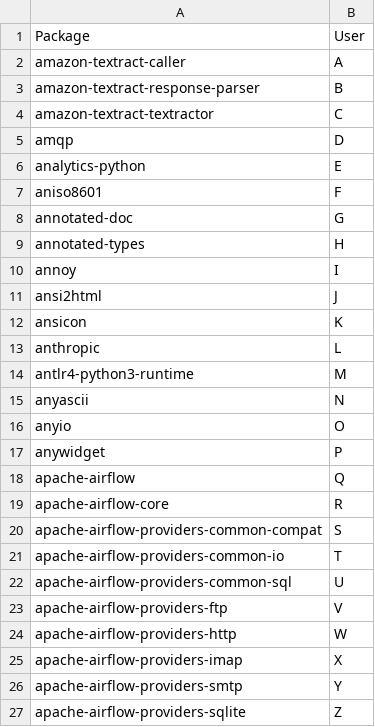
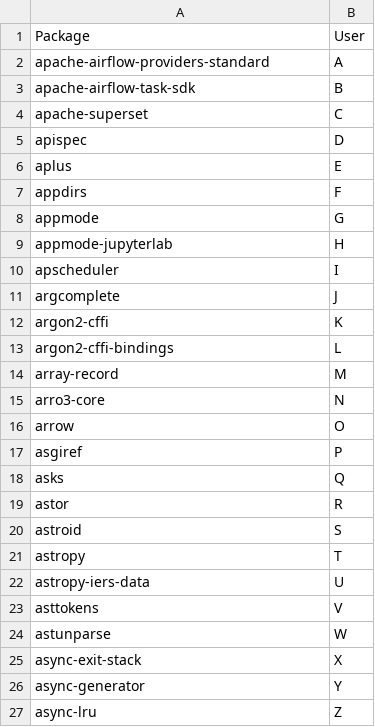
Before and after one commit to statisticsdevops/procpkgdlwrite, a CSV file: pylinux_processed.csv, drawn as a sheet.

Commit message:
Update pylinux_processed.csv

```diff
--- a/pylinux_processed.csv
+++ b/pylinux_processed.csv
@@ -1,27 +1,27 @@
 Package,User
-amazon-textract-caller,A
-amazon-textract-response-parser,B
-amazon-textract-textractor,C
-amqp,D
-analytics-python,E
-aniso8601,F
-annotated-doc,G
-annotated-types,H
-annoy,I
-ansi2html,J
-ansicon,K
-anthropic,L
-antlr4-python3-runtime,M
-anyascii,N
-anyio,O
-anywidget,P
-apache-airflow,Q
-apache-airflow-core,R
-apache-airflow-providers-common-compat,S
-apache-airflow-providers-common-io,T
-apache-airflow-providers-common-sql,U
-apache-airflow-providers-ftp,V
-apache-airflow-providers-http,W
-apache-airflow-providers-imap,X
-apache-airflow-providers-smtp,Y
-apache-airflow-providers-sqlite,Z
+apache-airflow-providers-standard,A
+apache-airflow-task-sdk,B
+apache-superset,C
+apispec,D
+aplus,E
+appdirs,F
+appmode,G
+appmode-jupyterlab,H
+apscheduler,I
+argcomplete,J
+argon2-cffi,K
+argon2-cffi-bindings,L
+array-record,M
+arro3-core,N
+arrow,O
+asgiref,P
+asks,Q
+astor,R
+astroid,S
+astropy,T
+astropy-iers-data,U
+asttokens,V
+astunparse,W
+async-exit-stack,X
+async-generator,Y
+async-lru,Z
```
